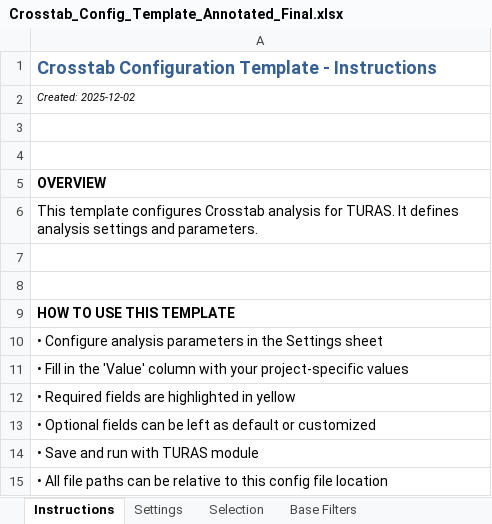
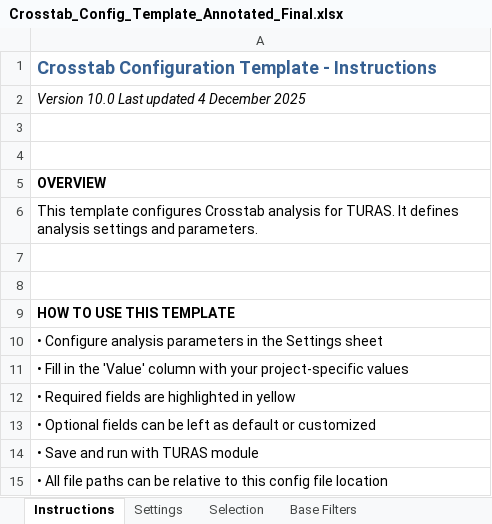
Before and after one commit to DuncanRBrett/Turas, an Excel workbook: templates/Final/Crosstab_Config_Template_Annotated_Final.xlsx, sheet Instructions, drawn as a sheet; values as stored, in another font and other column widths than the file's, no borders; the diff names each change by its address in the sheet, - before the commit and + after, or states it on an @@ line.

```diff
--- a/templates/Final/Crosstab_Config_Template_Annotated_Final.xlsx (sheet Instructions)
+++ b/templates/Final/Crosstab_Config_Template_Annotated_Final.xlsx (sheet Instructions)
-A2: Created: 2025-12-02
+A2: Version 10.0 Last updated 4 December 2025
@@ A2 text size: larger @@
```
Also changed, not shown: sheet Settings, templates/Final/Confidence_Config_Template_Annotated_Final.xlsx, templates/Final/Conjoint_Config_Template_Annotated_Final.xlsx, 6 other files.
